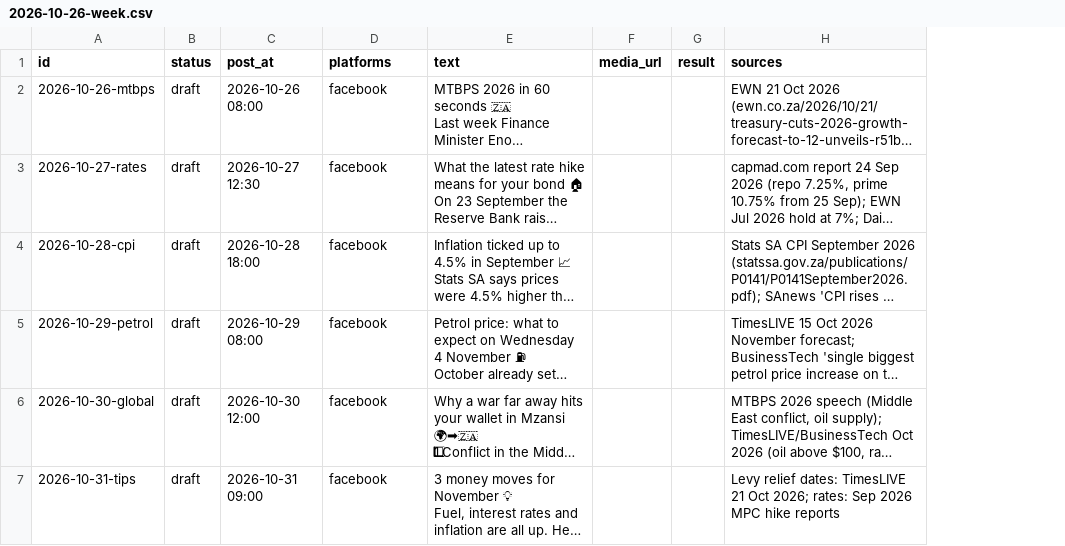
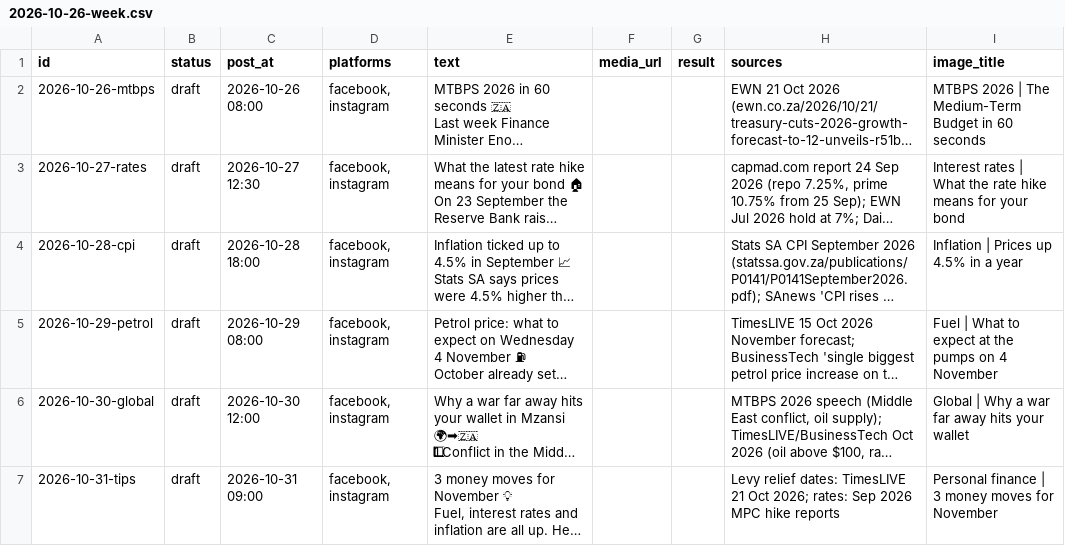
Before and after one commit to mattersmzansi-design/social-poster, a CSV file: drafts/2026-10-26-week.csv, drawn as a sheet; long unchanged cells end in …; the diff names each change by its address in the sheet, - before the commit and + after, or states it on an @@ line.

```diff
--- a/drafts/2026-10-26-week.csv
+++ b/drafts/2026-10-26-week.csv
+column I (image_title), rows 2-7: MTBPS 2026 | The Medium-Term Budget in 60 seconds | Interest rates | What the rate hike means for your bond | Inflation | Prices up 4.5% in a year | Fuel | What to expect at the pumps on 4 November | Global | Why a war far away hits your wallet | Personal finance | 3 money moves for November
-D2:D7 (platforms): facebook
+D2:D7 (platforms): facebook, instagram
```
Also changed, not shown: 13 other files.
